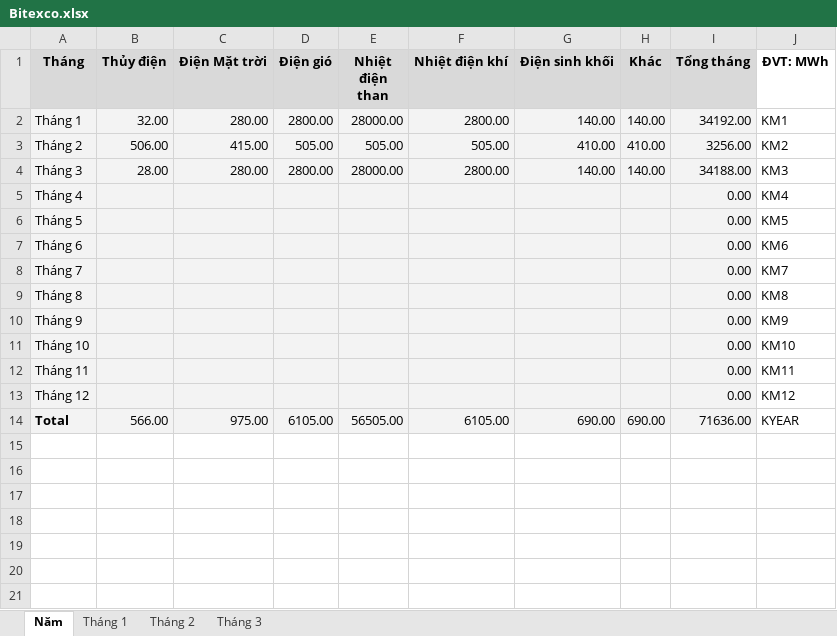
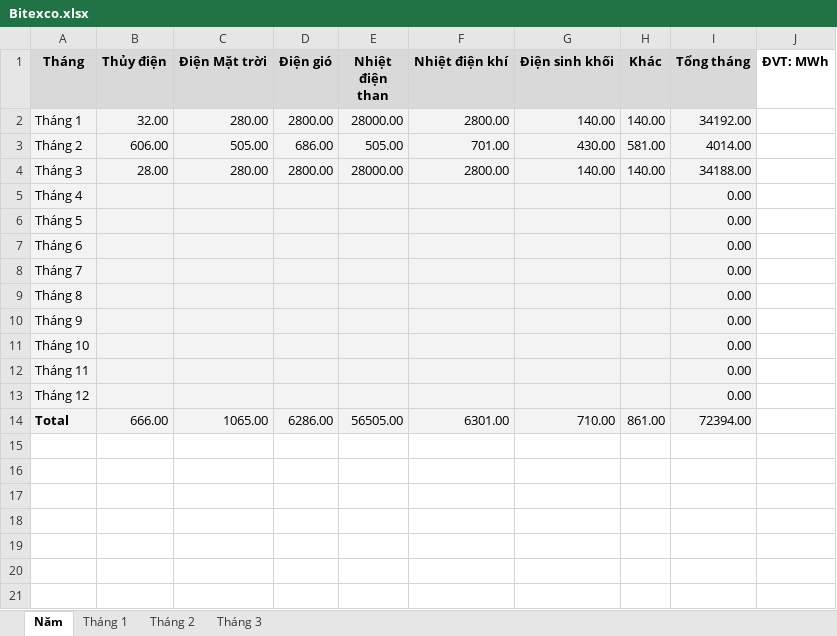
Before and after one commit to khainguyen22/new_bitexco, an Excel workbook: wp-content/themes/power/templates/Bitexco.xlsx, sheet Năm, drawn as a sheet; only a part is shown; values as stored, in another font and other column widths than the file's, no borders; removed rows and columns are numbered as before the commit, all else as after; the diff names each change by its address in the sheet, - before the commit and + after, or states it on an @@ line.

```diff
--- a/wp-content/themes/power/templates/Bitexco.xlsx (sheet Năm)
+++ b/wp-content/themes/power/templates/Bitexco.xlsx (sheet Năm)
-J2 (ĐVT: MWh): KM1
+J2 (ĐVT: MWh): (empty)
-row 3: Tháng 2 | 506.00 | 415.00 | 505.00 | 505.00 | 505.00 | 410.00 | 410.00 | 3256.00 | KM2
+row 3: Tháng 2 | 606.00 | 505.00 | 686.00 | 505.00 | 701.00 | 430.00 | 581.00 | 4014.00
-J4 (ĐVT: MWh): KM3
+J4 (ĐVT: MWh): (empty)
-J5 (ĐVT: MWh): KM4
+J5 (ĐVT: MWh): (empty)
-J6 (ĐVT: MWh): KM5
+J6 (ĐVT: MWh): (empty)
-J7 (ĐVT: MWh): KM6
+J7 (ĐVT: MWh): (empty)
-J8 (ĐVT: MWh): KM7
+J8 (ĐVT: MWh): (empty)
-J9 (ĐVT: MWh): KM8
+J9 (ĐVT: MWh): (empty)
-J10 (ĐVT: MWh): KM9
+J10 (ĐVT: MWh): (empty)
-J11 (ĐVT: MWh): KM10
+J11 (ĐVT: MWh): (empty)
-J12 (ĐVT: MWh): KM11
+J12 (ĐVT: MWh): (empty)
-J13 (ĐVT: MWh): KM12
+J13 (ĐVT: MWh): (empty)
-row 14: Total | 566.00 | 975.00 | 6105.00 | 56505.00 | 6105.00 | 690.00 | 690.00 | 71636.00 | KYEAR
+row 14: Total | 666.00 | 1065.00 | 6286.00 | 56505.00 | 6301.00 | 710.00 | 861.00 | 72394.00
```
Also changed, not shown: sheet Tháng 2, formulas that keep their value, 15 other files.
